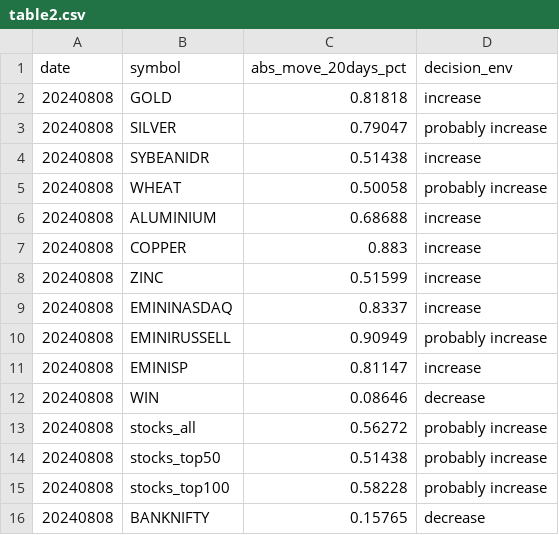
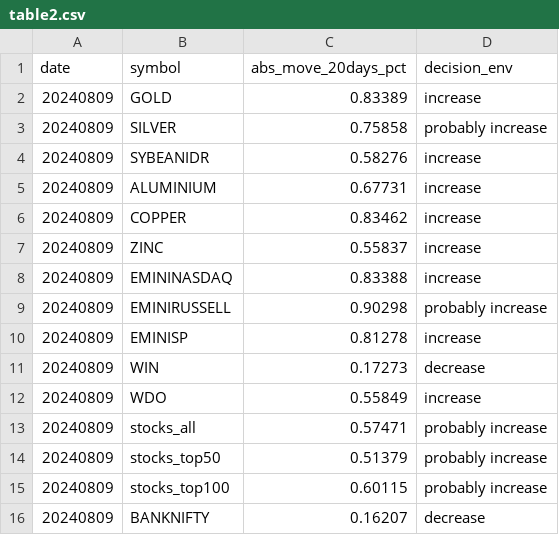
Before and after one commit to kanika-create/alloc, a CSV file: table2.csv, drawn as a sheet.

```diff
--- a/table2.csv
+++ b/table2.csv
@@ -1,16 +1,16 @@
 date,symbol,abs_move_20days_pct,decision_env
-20240808,GOLD,0.81818,increase
-20240808,SILVER,0.79047,probably increase
-20240808,SYBEANIDR,0.51438,increase
-20240808,WHEAT,0.50058,probably increase
-20240808,ALUMINIUM,0.68688,increase
-20240808,COPPER,0.883,increase
-20240808,ZINC,0.51599,increase
-20240808,EMININASDAQ,0.8337,increase
-20240808,EMINIRUSSELL,0.90949,probably increase
-20240808,EMINISP,0.81147,increase
-20240808,WIN,0.08646,decrease
-20240808,stocks_all,0.56272,probably increase
-20240808,stocks_top50,0.51438,probably increase
-20240808,stocks_top100,0.58228,probably increase
-20240808,BANKNIFTY,0.15765,decrease
+20240809,GOLD,0.83389,increase
+20240809,SILVER,0.75858,probably increase
+20240809,SYBEANIDR,0.58276,increase
+20240809,ALUMINIUM,0.67731,increase
+20240809,COPPER,0.83462,increase
+20240809,ZINC,0.55837,increase
+20240809,EMININASDAQ,0.83388,increase
+20240809,EMINIRUSSELL,0.90298,probably increase
+20240809,EMINISP,0.81278,increase
+20240809,WIN,0.17273,decrease
+20240809,WDO,0.55849,increase
+20240809,stocks_all,0.57471,probably increase
+20240809,stocks_top50,0.51379,probably increase
+20240809,stocks_top100,0.60115,probably increase
+20240809,BANKNIFTY,0.16207,decrease
```
Also changed, not shown: table1.csv, table3.csv.
